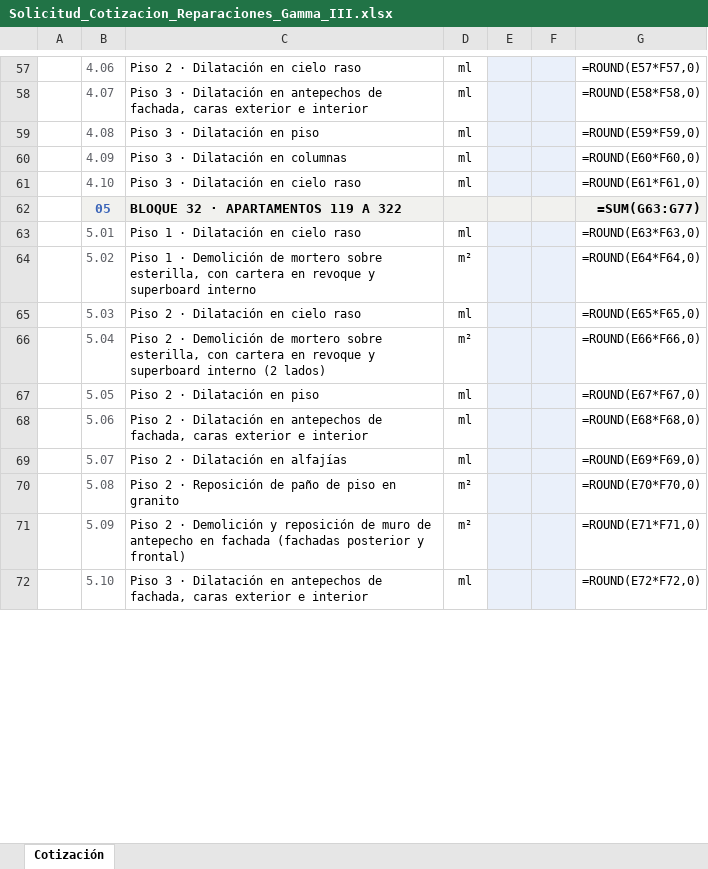
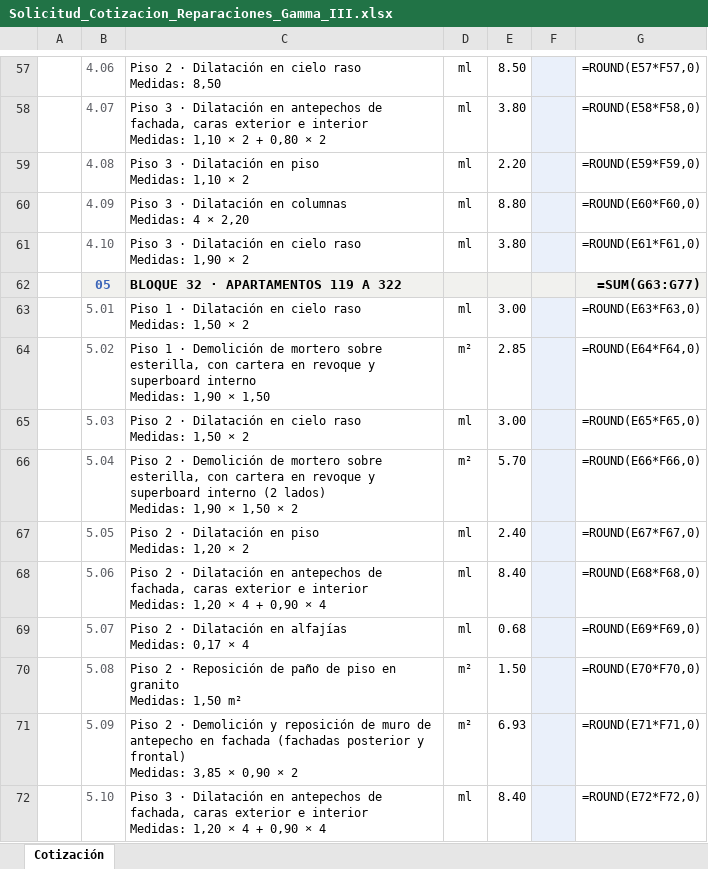
Before and after one commit to inturagrupoconstructor-crypto/intura-web, an Excel workbook: propuestas/solicitud-conjunto-gamma/Solicitud_Cotizacion_Reparaciones_Gamma_III.xlsx, sheet Cotización, drawn as a sheet; only a part is shown, gaps mark what is left out; values as stored, in another font and other column widths than the file's, no borders; formulas without a stored value are shown as written; charts and pictures not drawn; ↵ is a line break in a cell; the diff covers the shown part only; the diff names each change by its address in the sheet, - before the commit and + after, or states it on an @@ line.

```diff
--- a/propuestas/solicitud-conjunto-gamma/Solicitud_Cotizacion_Reparaciones_Gamma_III.xlsx (sheet Cotización)
+++ b/propuestas/solicitud-conjunto-gamma/Solicitud_Cotizacion_Reparaciones_Gamma_III.xlsx (sheet Cotización)
-C57: Piso 2 · Dilatación en cielo raso
+C57: Piso 2 · Dilatación en cielo raso ↵ Medidas: 8,50
-E57:E61 fill: #EAF0FA
+E57:E61 fill: none
-E57: (empty)
+E57: 8.50
-C58: …e interior
+C58: …e interior ↵ Medidas: 1,10 × 2 + 0,80 × 2
-E58: (empty)
+E58: 3.80
-C59: Piso 3 · Dilatación en piso
+C59: Piso 3 · Dilatación en piso ↵ Medidas: 1,10 × 2
-E59: (empty)
+E59: 2.20
-C60: Piso 3 · Dilatación en columnas
+C60: Piso 3 · Dilatación en columnas ↵ Medidas: 4 × 2,20
-E60: (empty)
+E60: 8.80
-C61: Piso 3 · Dilatación en cielo raso
+C61: Piso 3 · Dilatación en cielo raso ↵ Medidas: 1,90 × 2
-E61: (empty)
+E61: 3.80
-C63: Piso 1 · Dilatación en cielo raso
+C63: Piso 1 · Dilatación en cielo raso ↵ Medidas: 1,50 × 2
-E63: (empty)
+E63: 3.00
-E63:E72 fill: #EAF0FA
+E63:E72 fill: none
-C64: …superboard interno
+C64: …superboard interno ↵ Medidas: 1,90 × 1,50
-E64: (empty)
+E64: 2.85
-C65: Piso 2 · Dilatación en cielo raso
+C65: Piso 2 · Dilatación en cielo raso ↵ Medidas: 1,50 × 2
-E65: (empty)
+E65: 3.00
-C66: …(2 lados)
+C66: …(2 lados) ↵ Medidas: 1,90 × 1,50 × 2
-E66: (empty)
+E66: 5.70
-C67: Piso 2 · Dilatación en piso
+C67: Piso 2 · Dilatación en piso ↵ Medidas: 1,20 × 2
-E67: (empty)
+E67: 2.40
-C68: …e interior
+C68: …e interior ↵ Medidas: 1,20 × 4 + 0,90 × 4
-E68: (empty)
+E68: 8.40
-C69: Piso 2 · Dilatación en alfajías
+C69: Piso 2 · Dilatación en alfajías ↵ Medidas: 0,17 × 4
-E69: (empty)
+E69: 0.68
-C70: …en granito
+C70: …en granito ↵ Medidas: 1,50 m²
-E70: (empty)
+E70: 1.50
-C71: …y frontal)
+C71: …y frontal) ↵ Medidas: 3,85 × 0,90 × 2
-E71: (empty)
+E71: 6.93
-C72: …e interior
+C72: …e interior ↵ Medidas: 1,20 × 4 + 0,90 × 4
-E72: (empty)
+E72: 8.40
```
Also changed, not shown: 105 edited cells and cell formats elsewhere in this sheet, 2 other files.
